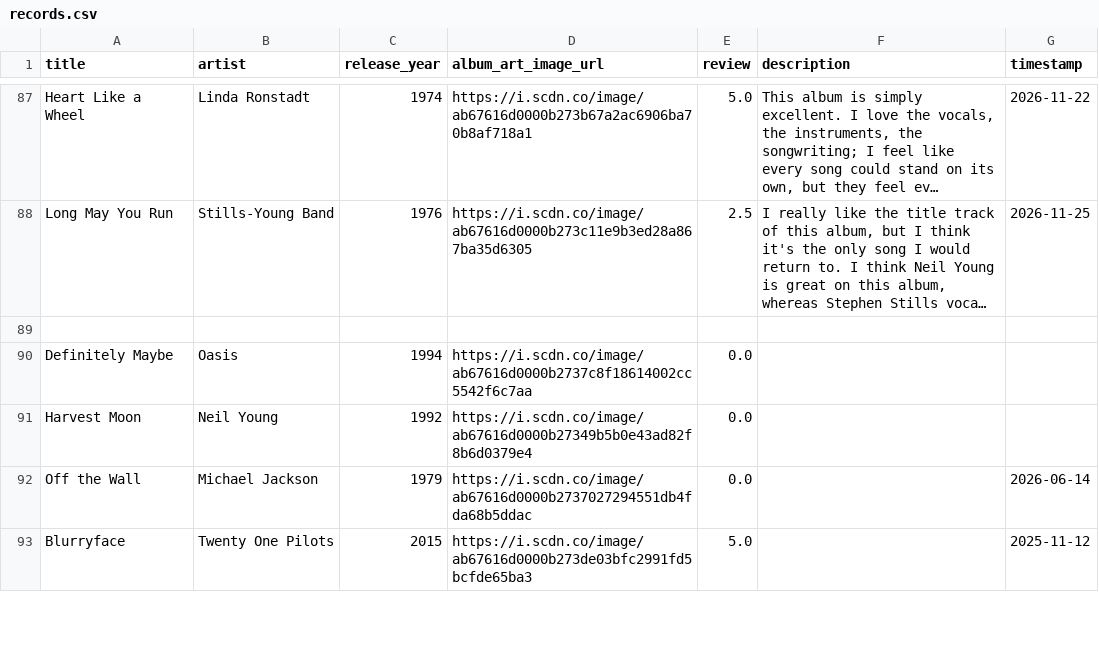
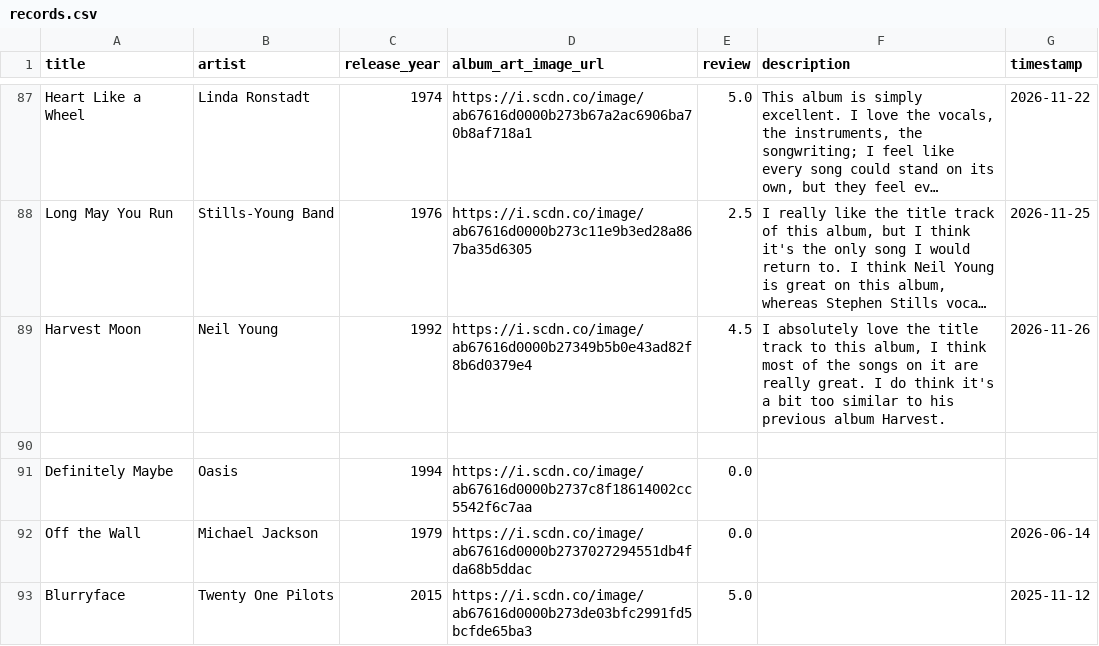
Before and after one commit to AndrewAlbizati/AndrewAlbizati.github.io, a CSV file: records/records.csv, drawn as a sheet; only a part is shown, gaps mark what is left out; long unchanged cells end in …; removed rows and columns are numbered as before the commit, all else as after; the diff names each change by its address in the sheet, - before the commit and + after, or states it on an @@ line.

Commit message:
Added Harvest Moon

```diff
--- a/records/records.csv
+++ b/records/records.csv
+row 89: Harvest Moon | Neil Young | 1992 | https://i.scdn.co/image/ab67616d0000b27349b5b0e43ad82f8b6d0379e4 | 4.5 | I absolutely love the title track to this album, I think most of the songs on it are really great. I do think it's a bit too similar to his previous album Harvest. | 2026-11-26
-row 91: Harvest Moon | Neil Young | 1992 | https://i.scdn.co/image/ab67616d0000b27349b5b0e43ad82f8b6d0379e4 | 0.0
```
